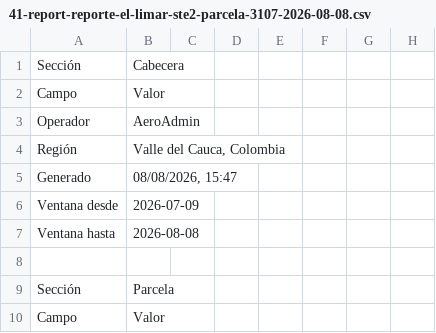
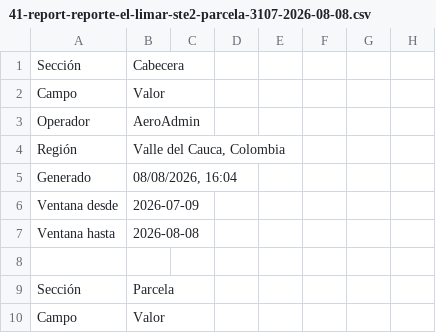
Before and after one commit to Nes-Curly13/aeroadmin-afm, a CSV file: screenshots/41-report-reporte-el-limar-ste2-parcela-3107-2026-08-08.csv, drawn as a sheet; only a part is shown.

```diff
--- a/screenshots/41-report-reporte-el-limar-ste2-parcela-3107-2026-08-08.csv
+++ b/screenshots/41-report-reporte-el-limar-ste2-parcela-3107-2026-08-08.csv
@@ -4,3 +4,3 @@ Operador;AeroAdmin
 Región;Valle del Cauca, Colombia
-Generado;08/08/2026, 15:47
+Generado;08/08/2026, 16:04
 Ventana desde;2026-07-09
```
Also changed, not shown: 9 other files.
